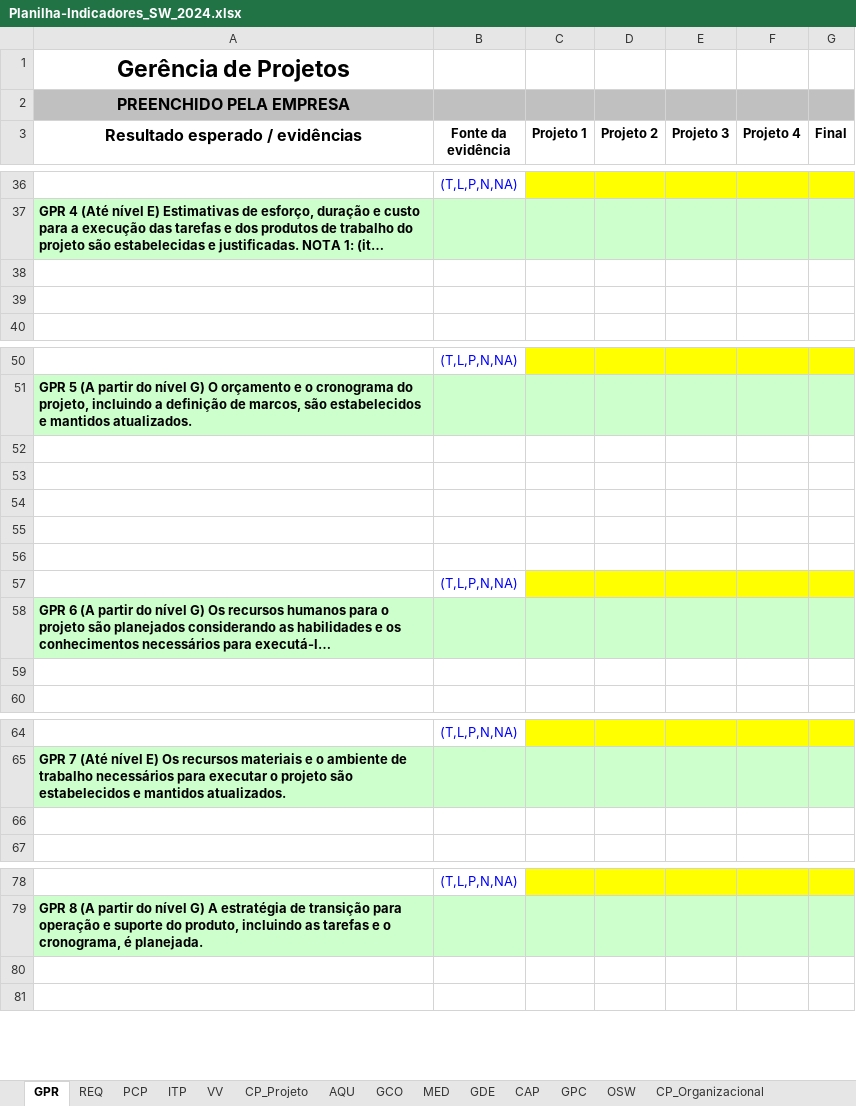
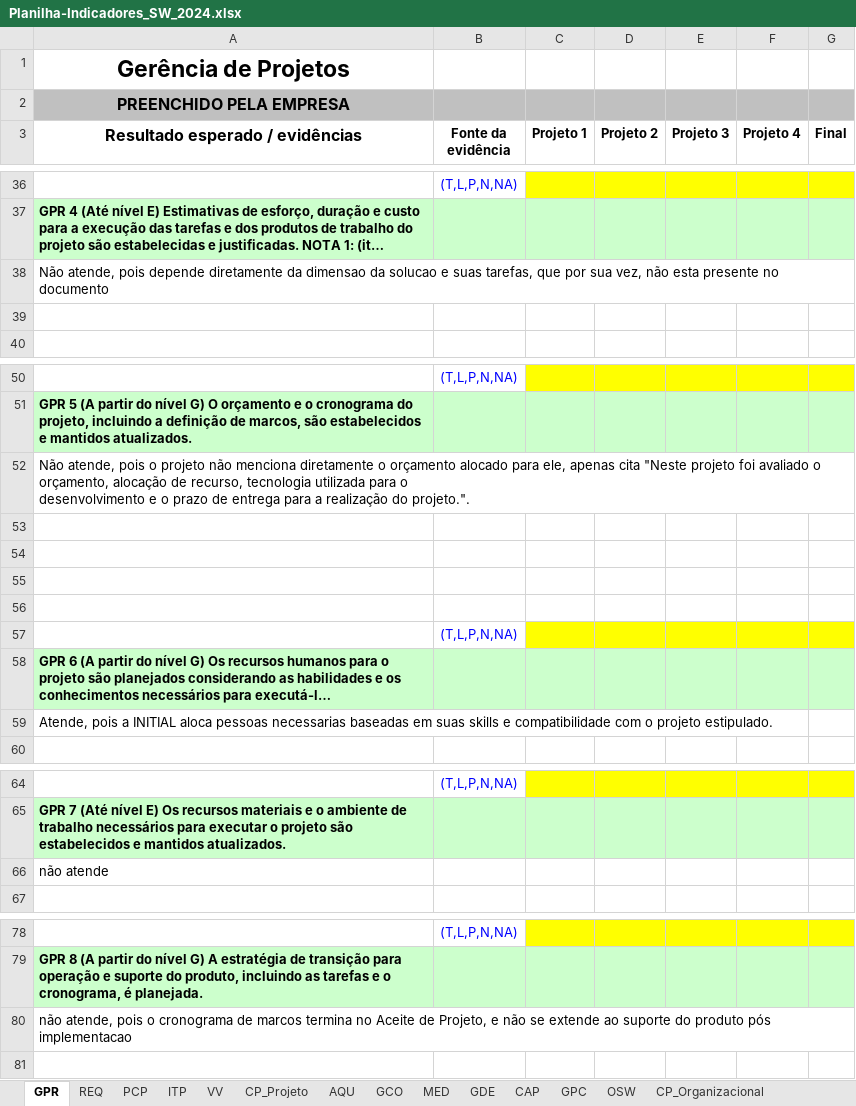
Before and after one commit to ViniMTrevisan/pucpr, an Excel workbook: 3semestre/qualidadesoftware/Planilha-Indicadores_SW_2024.xlsx, sheet GPR, drawn as a sheet; only a part is shown, gaps mark what is left out; long unchanged cells end in …; values as stored, in another font and other column widths than the file's, no borders; ↵ is a line break in a cell; the diff covers the shown part only; the diff names each change by its address in the sheet, - before the commit and + after, or states it on an @@ line.

```diff
--- a/3semestre/qualidadesoftware/Planilha-Indicadores_SW_2024.xlsx (sheet GPR)
+++ b/3semestre/qualidadesoftware/Planilha-Indicadores_SW_2024.xlsx (sheet GPR)
-A38 (Resultado esperado / evidências): (empty)
+A38 (Resultado esperado / evidências): Não atende, pois depende diretamente da dimensao da solucao e suas tarefas, que por sua vez, não esta presente no documento
-A52 (Resultado esperado / evidências): (empty)
+A52 (Resultado esperado / evidências): Não atende, pois o projeto não menciona diretamente o orçamento alocado para ele, apenas cita "Neste projeto foi avaliado o orçamento, alocação de recurso, tecnologia utilizada para o ↵ desenvolvimento e o prazo de entrega para a realização do projeto.".
-A59 (Resultado esperado / evidências): (empty)
+A59 (Resultado esperado / evidências): Atende, pois a INITIAL aloca pessoas necessarias baseadas em suas skills e compatibilidade com o projeto estipulado.
-A66 (Resultado esperado / evidências): (empty)
+A66 (Resultado esperado / evidências): não atende
-A80 (Resultado esperado / evidências): (empty)
+A80 (Resultado esperado / evidências): não atende, pois o cronograma de marcos termina no Aceite de Projeto, e não se extende ao suporte do produto pós implementacao
```
Also changed, not shown: 18 edited cells elsewhere in this sheet, sheet MED, 50 other files.
